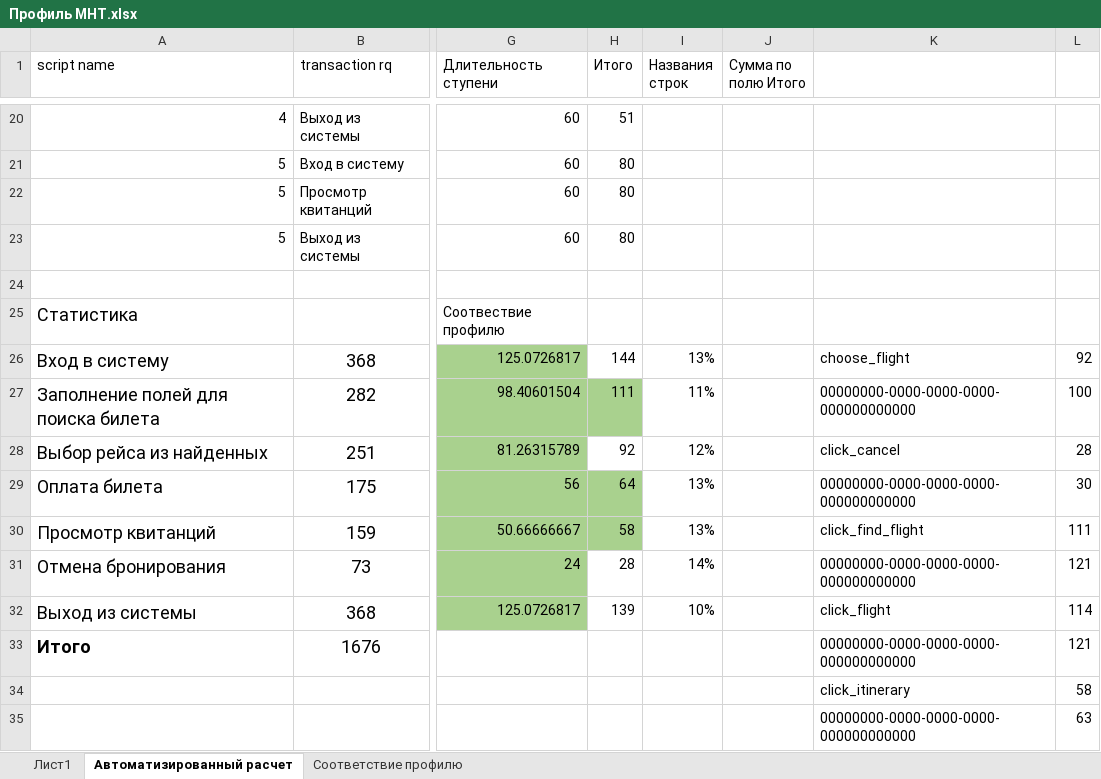
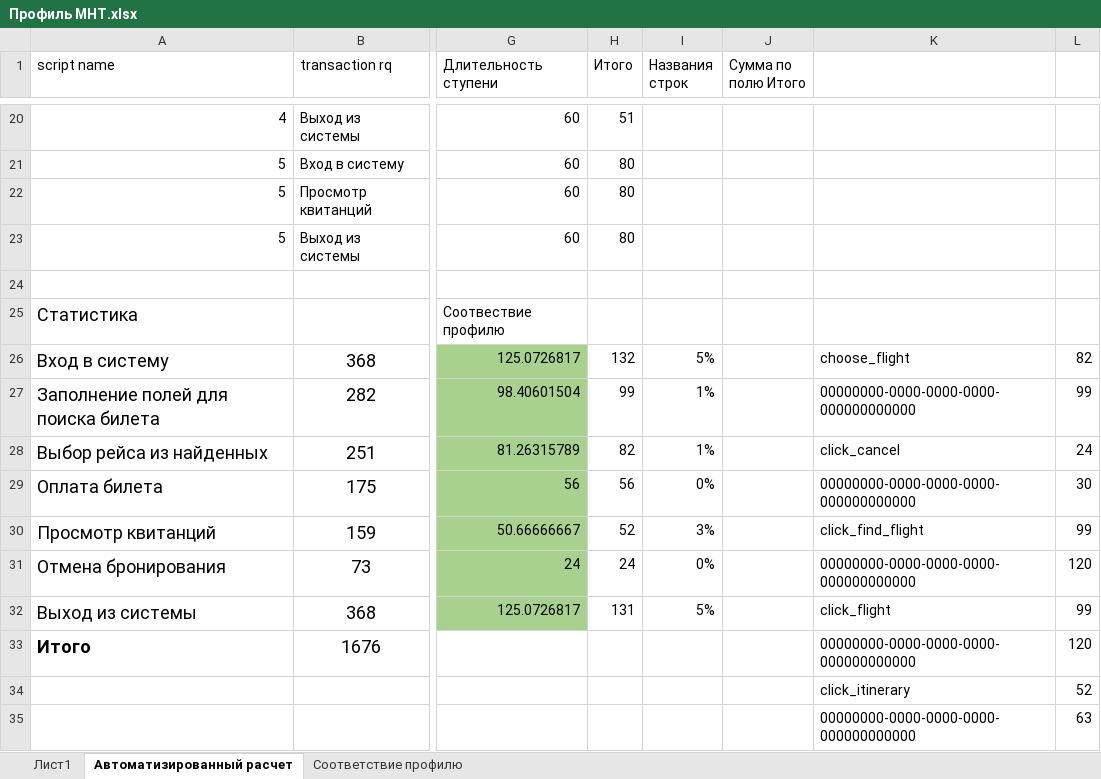
Before and after one commit to askarq/x, an Excel workbook: Документация/Профиль МНТ.xlsx, sheet Автоматизированный расчет, drawn as a sheet; only a part is shown, gaps mark what is left out; values as stored, in another font and other column widths than the file's, no borders; the diff covers the shown part only; the diff names each change by its address in the sheet, - before the commit and + after, or states it on an @@ line.

```diff
--- a/Документация/Профиль МНТ.xlsx (sheet Автоматизированный расчет)
+++ b/Документация/Профиль МНТ.xlsx (sheet Автоматизированный расчет)
-H26 (Итого): 144
+H26 (Итого): 132
-I26 (Названия строк): 13%
+I26 (Названия строк): 5%
-L26: 92
+L26: 82
-H27 (Итого): 111
+H27 (Итого): 99
-H27 fill: #A9D18E
+H27 fill: none
-I27 (Названия строк): 11%
+I27 (Названия строк): 1%
-L27: 100
+L27: 99
-H28 (Итого): 92
+H28 (Итого): 82
-I28 (Названия строк): 12%
+I28 (Названия строк): 1%
-L28: 28
+L28: 24
-H29 (Итого): 64
+H29 (Итого): 56
-H29:H30 fill: #A9D18E
+H29:H30 fill: none
-I29 (Названия строк): 13%
+I29 (Названия строк): 0%
-H30 (Итого): 58
+H30 (Итого): 52
-I30 (Названия строк): 13%
+I30 (Названия строк): 3%
-L30: 111
+L30: 99
-H31 (Итого): 28
+H31 (Итого): 24
-I31 (Названия строк): 14%
+I31 (Названия строк): 0%
-L31: 121
+L31: 120
-H32 (Итого): 139
+H32 (Итого): 131
-I32 (Названия строк): 10%
+I32 (Названия строк): 5%
-L32: 114
+L32: 99
-L33: 121
+L33: 120
-L34: 58
+L34: 52
```
Also changed, not shown: 12 added rows and 8 removed rows elsewhere in this sheet, 4 other files.
